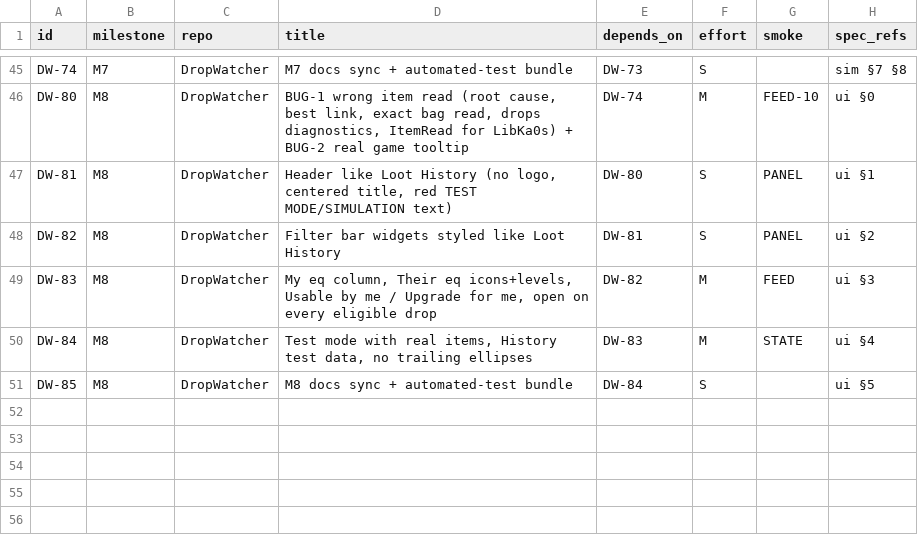
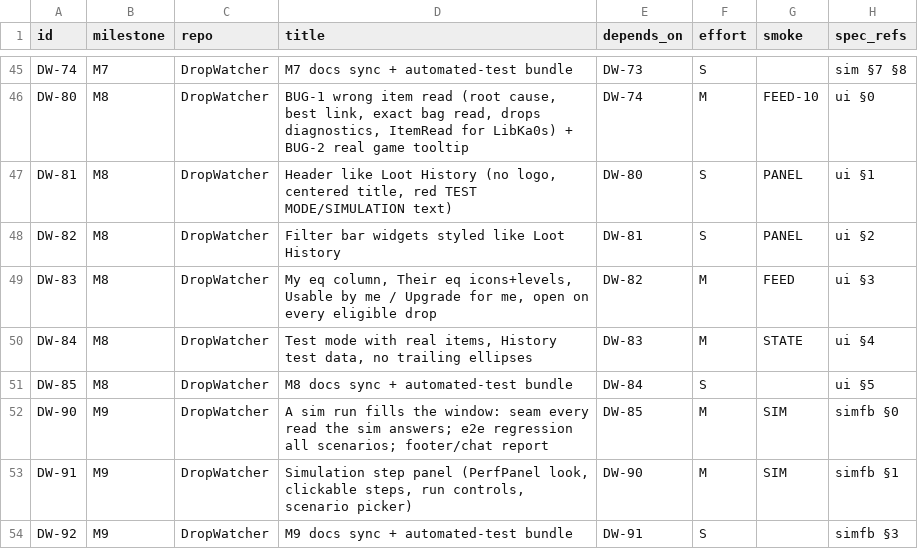
Before and after one commit to tusharsaxena/DropWatcher, a TSV file: docs/superpowers/plans/2026-10-10-drop-watcher-v1/items.tsv, drawn as a sheet; only a part is shown, gaps mark what is left out; the diff names each change by its address in the sheet, - before the commit and + after, or states it on an @@ line.

```diff
--- a/docs/superpowers/plans/2026-10-10-drop-watcher-v1/items.tsv
+++ b/docs/superpowers/plans/2026-10-10-drop-watcher-v1/items.tsv
+row 52: DW-90 | M9 | DropWatcher | A sim run fills the window: seam every read the sim answers; e2e regression all scenarios; footer/chat report | DW-85 | M | SIM | simfb §0
+row 53: DW-91 | M9 | DropWatcher | Simulation step panel (PerfPanel look, clickable steps, run controls, scenario picker) | DW-90 | M | SIM | simfb §1
+row 54: DW-92 | M9 | DropWatcher | M9 docs sync + automated-test bundle | DW-91 | S |  | simfb §3
```
Also changed, not shown: 8 other files.
